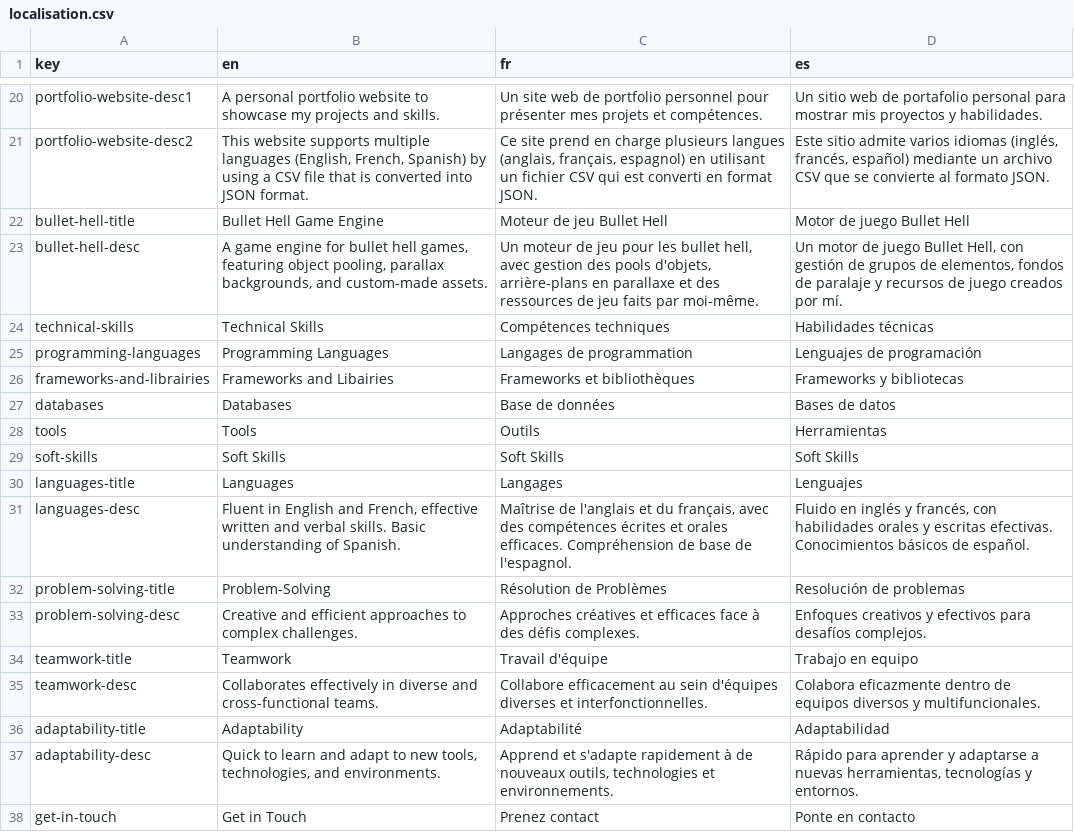
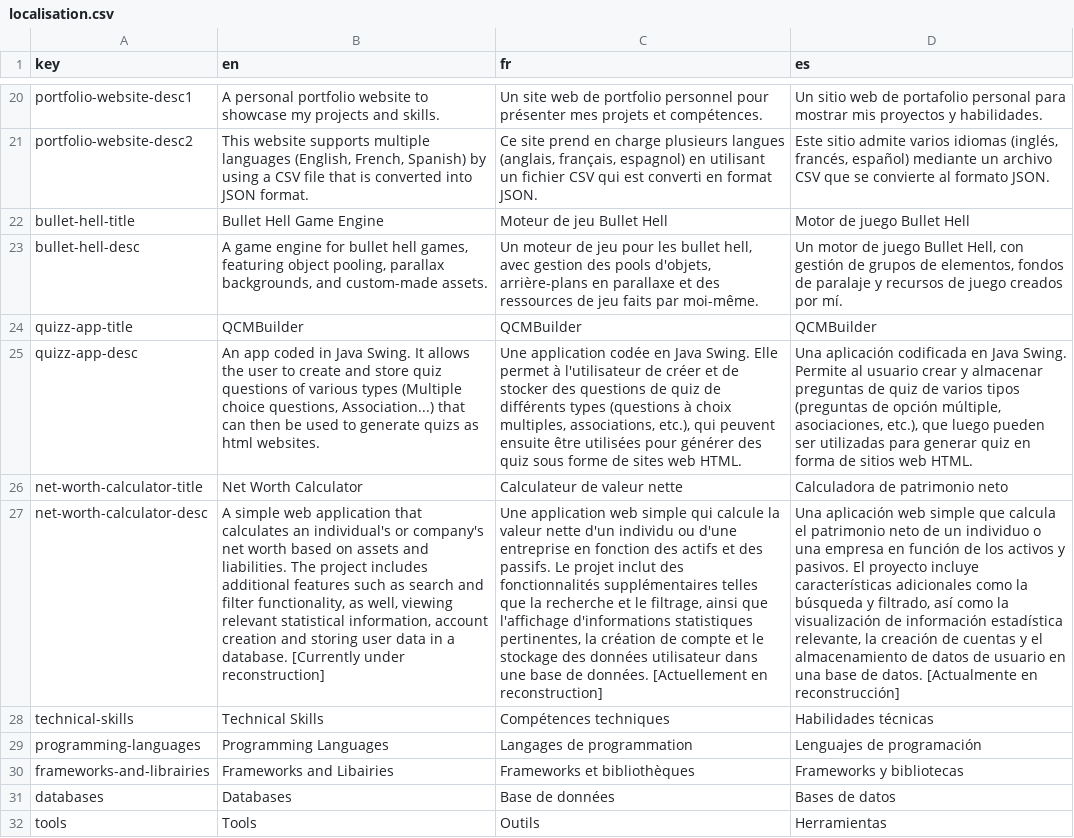
Before and after one commit to tedht/tedht.github.io, a CSV file: data/localisation.csv, drawn as a sheet; only a part is shown, gaps mark what is left out; the shorter side is filled out with more unchanged rows; the diff names each change by its address in the sheet, - before the commit and + after, or states it on an @@ line.

Commit message:
Added new projects

```diff
--- a/data/localisation.csv
+++ b/data/localisation.csv
+row 24: quizz-app-title | QCMBuilder | QCMBuilder | QCMBuilder
+row 25: quizz-app-desc | An app coded in Java Swing. It allows the user to create and store quiz questions of various types (Multiple choice questions, Association...) that can then be used to generate quizs as html websites. | Une application codée en Java Swing. Elle permet à l'utilisateur de créer et de stocker des questions de quiz de différents types (questions à choix multiples, associations, etc.), qui peuvent ensuite être utilisées pour générer des quiz sous forme de sites web HTML. | Una aplicación codificada en Java Swing. Permite al usuario crear y almacenar preguntas de quiz de varios tipos (preguntas de opción múltiple, asociaciones, etc.), que luego pueden ser utilizadas para generar quiz en forma de sitios web HTML.
+row 26: net-worth-calculator-title | Net Worth Calculator | Calculateur de valeur nette | Calculadora de patrimonio neto
+row 27: net-worth-calculator-desc | A simple web application that calculates an individual's or company's net worth based on assets and liabilities. The project includes additional features such as search and filter functionality, as well, viewing relevant statistical information, account creation and storing user data in a database. [Currently under reconstruction] | Une application web simple qui calcule la valeur nette d'un individu ou d'une entreprise en fonction des actifs et des passifs. Le projet inclut des fonctionnalités supplémentaires telles que la recherche et le filtrage, ainsi que l'affichage d'informations statistiques pertinentes, la création de compte et le stockage des données utilisateur dans une base de données. [Actuellement en reconstruction] | Una aplicación web simple que calcula el patrimonio neto de un individuo o una empresa en función de los activos y pasivos. El proyecto incluye características adicionales como la búsqueda y filtrado, así como la visualización de información estadística relevante, la creación de cuentas y el almacenamiento de datos de usuario en una base de datos. [Actualmente en reconstrucción]
```
Also changed, not shown: 12 other files.
